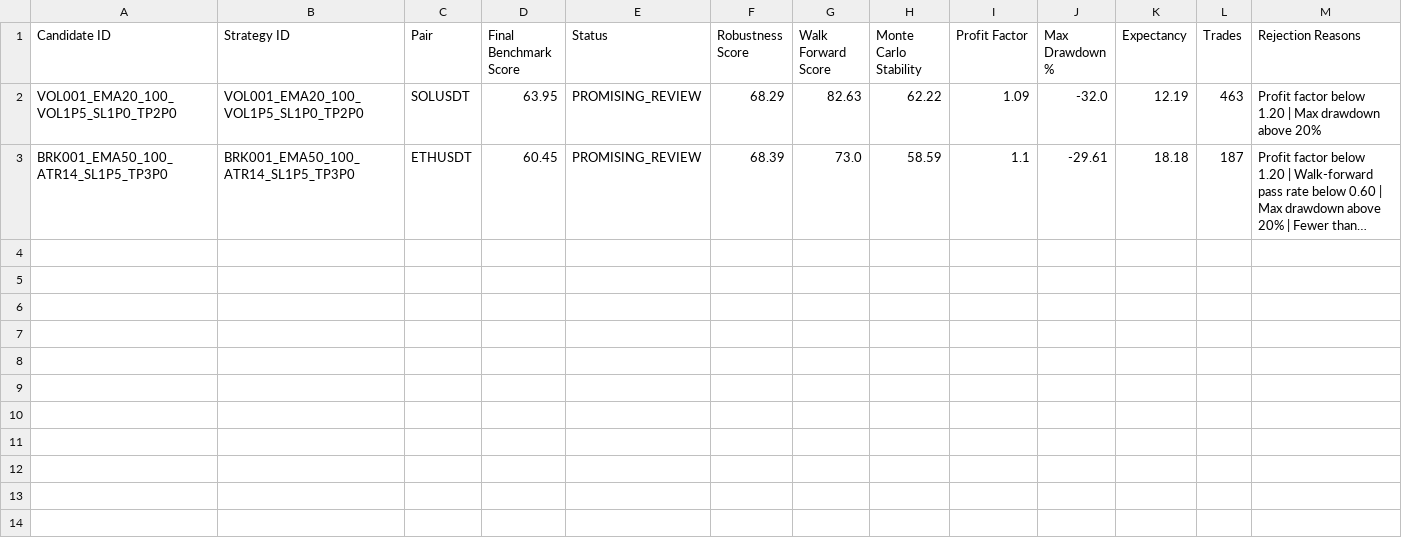
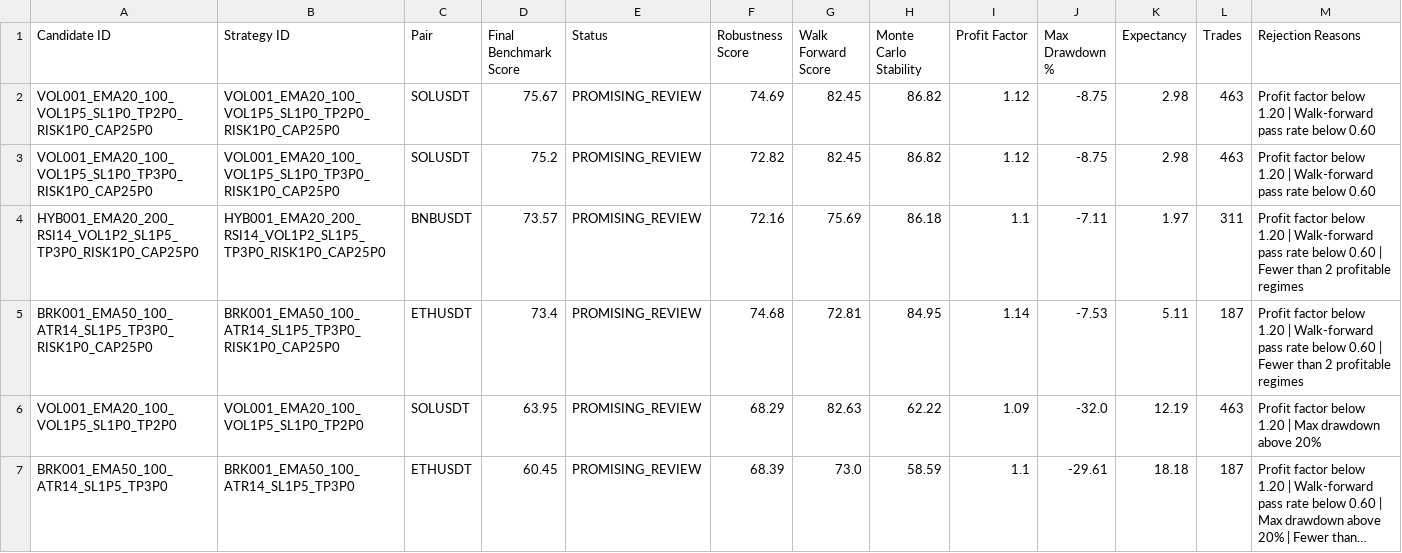
Before and after one commit to buddhikagunavardana-prog/B_Trader, a CSV file: reports/final_benchmark_ranking.csv, drawn as a sheet; long unchanged cells end in ….

Commit message:
Complete Phase 21.3 risk-normalized position sizing

```diff
--- a/reports/final_benchmark_ranking.csv
+++ b/reports/final_benchmark_ranking.csv
@@ -1,2 +1,6 @@
 Candidate ID,Strategy ID,Pair,Final Benchmark Score,Status,Robustness Score,Walk Forward Score,Monte Carlo Stability,Profit Factor,Max Drawdown %,Expectancy,Trades,Rejection Reasons
+VOL001_EMA20_100_VOL1P5_SL1P0_TP2P0_RISK1P0_CAP25P0,VOL001_EMA20_100_VOL1P5_SL1P0_TP2P0_RISK1P0_CAP25P0,SOLUSDT,75.67,PROMISING_REVIEW,74.69,82.45,86.82,1.12,-8.75,2.98,463,Profit factor below 1.20 | Walk-forward pass rate below 0.60
+VOL001_EMA20_100_VOL1P5_SL1P0_TP3P0_RISK1P0_CAP25P0,VOL001_EMA20_100_VOL1P5_SL1P0_TP3P0_RISK1P0_CAP25P0,SOLUSDT,75.2,PROMISING_REVIEW,72.82,82.45,86.82,1.12,-8.75,2.98,463,Profit factor below 1.20 | Walk-forward pass rate below 0.60
+HYB001_EMA20_200_RSI14_VOL1P2_SL1P5_TP3P0_RISK1P0_CAP25P0,HYB001_EMA20_200_RSI14_VOL1P2_SL1P5_TP3P0_RISK1P0_CAP25P0,BNBUSDT,73.57,PROMISING_REVIEW,72.16,75.69,86.18,1.1,-7.11,1.97,311,Profit factor below 1.20 | Walk-forward pass rate below 0.60 | Fewer than 2 profitable regimes
+BRK001_EMA50_100_ATR14_SL1P5_TP3P0_RISK1P0_CAP25P0,BRK001_EMA50_100_ATR14_SL1P5_TP3P0_RISK1P0_CAP25P0,ETHUSDT,73.4,PROMISING_REVIEW,74.68,72.81,84.95,1.14,-7.53,5.11,187,Profit factor below 1.20 | Walk-forward pass rate below 0.60 | Fewer than 2 profitable regimes
 VOL001_EMA20_100_VOL1P5_SL1P0_TP2P0,VOL001_EMA20_100_VOL1P5_SL1P0_TP2P0,SOLUSDT,63.95,PROMISING_REVIEW,68.29,82.63,62.22,1.09,-32.0,12.19,463,Profit factor below 1.20 | Max drawdown above 20%
```
Also changed, not shown: reports/benchmark_stage_summary.csv, 17 other files.
